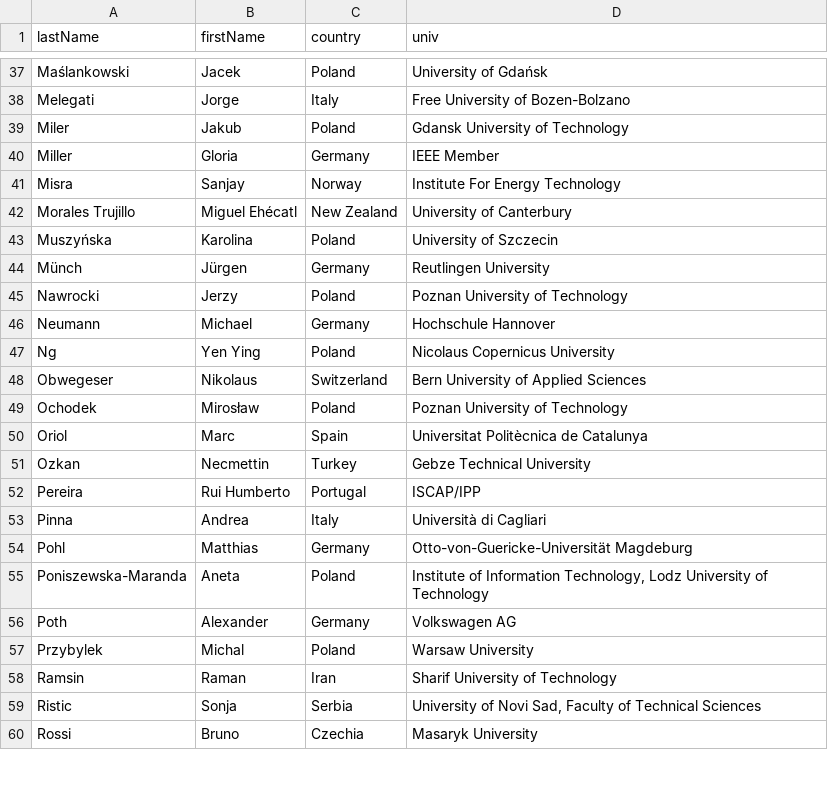
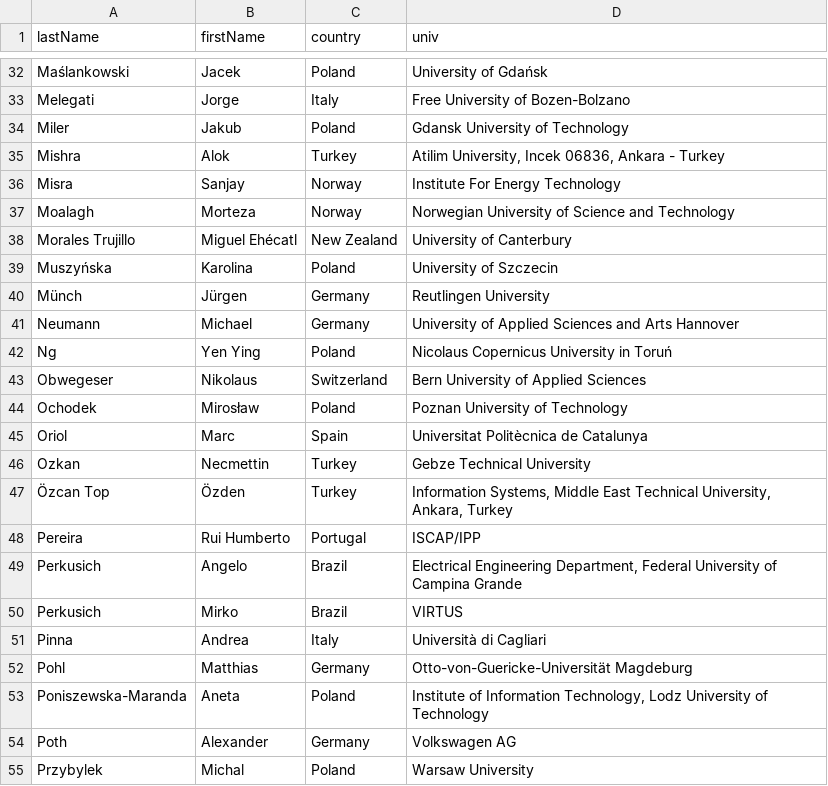
Before and after one commit to przybylek/lasd2026, a CSV file: data/committee.csv, drawn as a sheet; only a part is shown, gaps mark what is left out; the shorter side is filled out with more unchanged rows; the diff covers the shown part only.

```diff
--- a/data/committee.csv
+++ b/data/committee.csv
@@ -39,4 +34,5 @@ Melegati,Jorge,Italy,Free University of Bozen-Bolzano
 Miler,Jakub,Poland,Gdansk University of Technology
-Miller,Gloria,Germany,IEEE Member
+Mishra,Alok,Turkey,"Atilim University, Incek 06836, Ankara - Turkey"
 Misra,Sanjay,Norway,Institute For Energy Technology
+Moalagh,Morteza,Norway,Norwegian University of Science and Technology
 Morales Trujillo,Miguel Ehécatl,New Zealand,University of Canterbury
@@ -44,5 +40,4 @@ Muszyńska,Karolina,Poland,University of Szczecin
 Münch,Jürgen,Germany,Reutlingen University
-Nawrocki,Jerzy,Poland,Poznan University of Technology
-Neumann,Michael,Germany,Hochschule Hannover
-Ng,Yen Ying,Poland,Nicolaus Copernicus University
+Neumann,Michael,Germany,University of Applied Sciences and Arts Hannover
+Ng,Yen Ying,Poland,Nicolaus Copernicus University in Toruń
 Obwegeser,Nikolaus,Switzerland,Bern University of Applied Sciences
@@ -51,3 +46,6 @@ Oriol,Marc,Spain,Universitat Politècnica de Catalunya
 Ozkan,Necmettin,Turkey,Gebze Technical University
+Özcan Top,Özden,Turkey,"Information Systems, Middle East Technical University, Ankara, Turkey"
 Pereira,Rui Humberto,Portugal,ISCAP/IPP
+Perkusich,Angelo,Brazil,"Electrical Engineering Department, Federal University of Campina Grande"
+Perkusich,Mirko,Brazil,VIRTUS
 Pinna,Andrea,Italy,Università di Cagliari
```
Also changed, not shown: 9 added rows, 13 removed rows and 2 edited cells elsewhere in this file, 4 other files.
